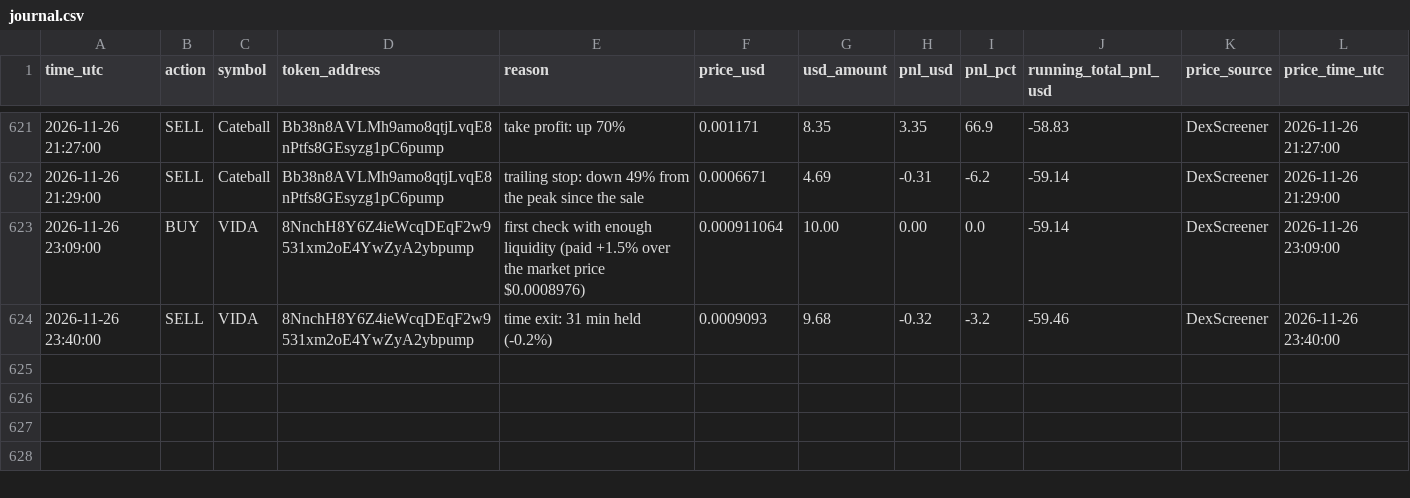
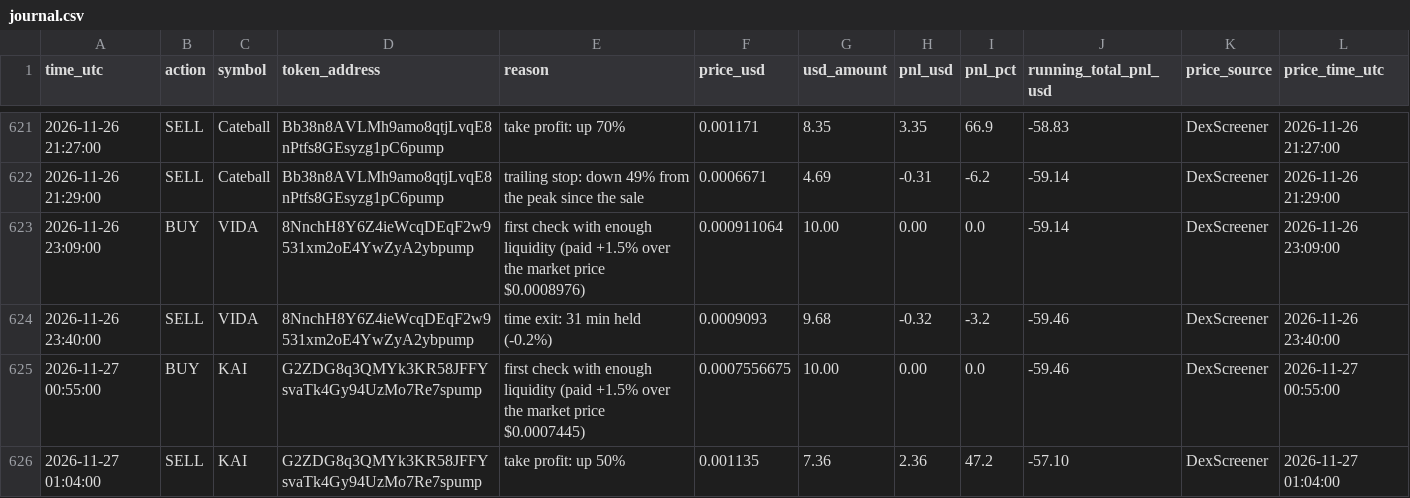
Before and after one commit to Asayed36/trading-bot, a CSV file: data/main-1min/liquid/l1/journal.csv, drawn as a sheet; only a part is shown, gaps mark what is left out.

```diff
--- a/data/main-1min/liquid/l1/journal.csv
+++ b/data/main-1min/liquid/l1/journal.csv
@@ -624 +624,3 @@ time_utc,action,symbol,token_address,reason,price_usd,usd_amount,pnl_usd,pnl_pct
 2026-11-26 23:40:00,SELL,VIDA,8NnchH8Y6Z4ieWcqDEqF2w9531xm2oE4YwZyA2ybpump,time exit: 31 min held (-0.2%),0.0009093,9.68,-0.32,-3.2,-59.46,DexScreener,2026-11-26 23:40:00
+2026-11-27 00:55:00,BUY,KAI,G2ZDG8q3QMYk3KR58JFFYsvaTk4Gy94UzMo7Re7spump,first check with enough liquidity (paid +1.5% over the market price $0.0007445),0.0007556675,10.00,0.00,0.0,-59.46,DexScreener,2026-11-27 00:55:00
+2026-11-27 01:04:00,SELL,KAI,G2ZDG8q3QMYk3KR58JFFYsvaTk4Gy94UzMo7Re7spump,take profit: up 50%,0.001135,7.36,2.36,47.2,-57.10,DexScreener,2026-11-27 01:04:00
```
Also changed, not shown: data/main-1min/liquid/l2/journal.csv, data/main-1min/liquid/l3/journal.csv, 33 other files.
